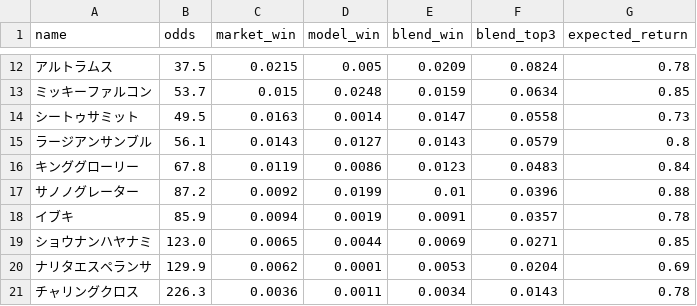
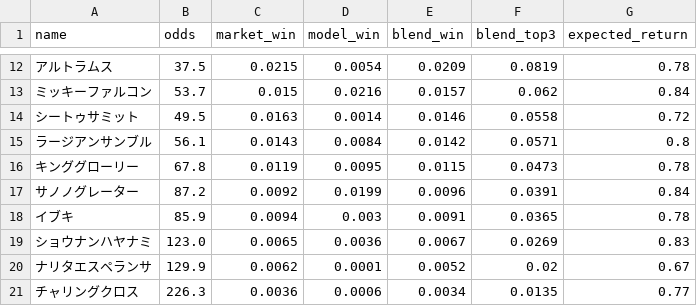
Before and after one commit to kazzki-max2323/keiba, a CSV file: data/202608040911/probabilities_blend.csv, drawn as a sheet; only a part is shown, gaps mark what is left out; the diff covers the shown part only.

```diff
--- a/data/202608040911/probabilities_blend.csv
+++ b/data/202608040911/probabilities_blend.csv
@@ -12,10 +12,10 @@
-アルトラムス,37.5,0.0215,0.005,0.0209,0.0824,0.78
-ミッキーファルコン,53.7,0.015,0.0248,0.0159,0.0634,0.85
-シートゥサミット,49.5,0.0163,0.0014,0.0147,0.0558,0.73
-ラージアンサンブル,56.1,0.0143,0.0127,0.0143,0.0579,0.8
-キンググローリー,67.8,0.0119,0.0086,0.0123,0.0483,0.84
-サノノグレーター,87.2,0.0092,0.0199,0.01,0.0396,0.88
-イブキ,85.9,0.0094,0.0019,0.0091,0.0357,0.78
-ショウナンハヤナミ,123.0,0.0065,0.0044,0.0069,0.0271,0.85
-ナリタエスペランサ,129.9,0.0062,0.0001,0.0053,0.0204,0.69
-チャリングクロス,226.3,0.0036,0.0011,0.0034,0.0143,0.78
+アルトラムス,37.5,0.0215,0.0054,0.0209,0.0819,0.78
+ミッキーファルコン,53.7,0.015,0.0216,0.0157,0.062,0.84
+シートゥサミット,49.5,0.0163,0.0014,0.0146,0.0558,0.72
+ラージアンサンブル,56.1,0.0143,0.0084,0.0142,0.0571,0.8
+キンググローリー,67.8,0.0119,0.0095,0.0115,0.0473,0.78
+サノノグレーター,87.2,0.0092,0.0199,0.0096,0.0391,0.84
+イブキ,85.9,0.0094,0.003,0.0091,0.0365,0.78
+ショウナンハヤナミ,123.0,0.0065,0.0036,0.0067,0.0269,0.83
+ナリタエスペランサ,129.9,0.0062,0.0001,0.0052,0.02,0.67
+チャリングクロス,226.3,0.0036,0.0006,0.0034,0.0135,0.77
```
Also changed, not shown: 1 added row, 1 removed row and 34 edited cells elsewhere in this file, data/202608040911/probabilities.csv, 5 other files.
